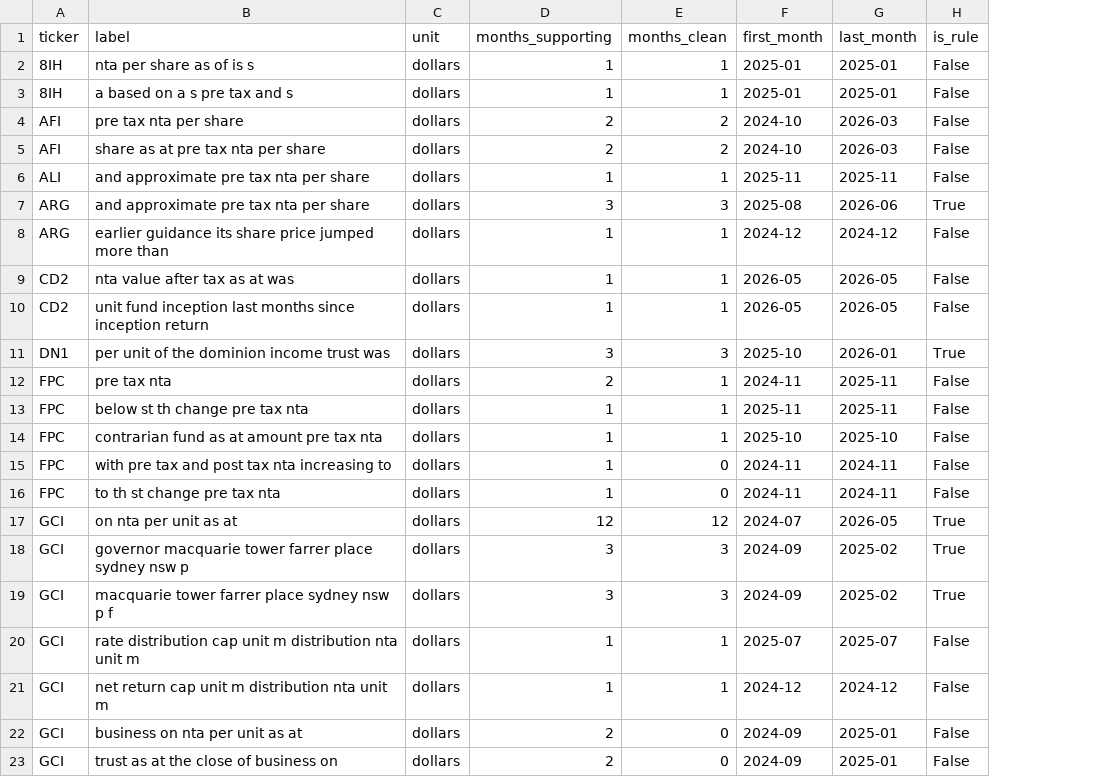
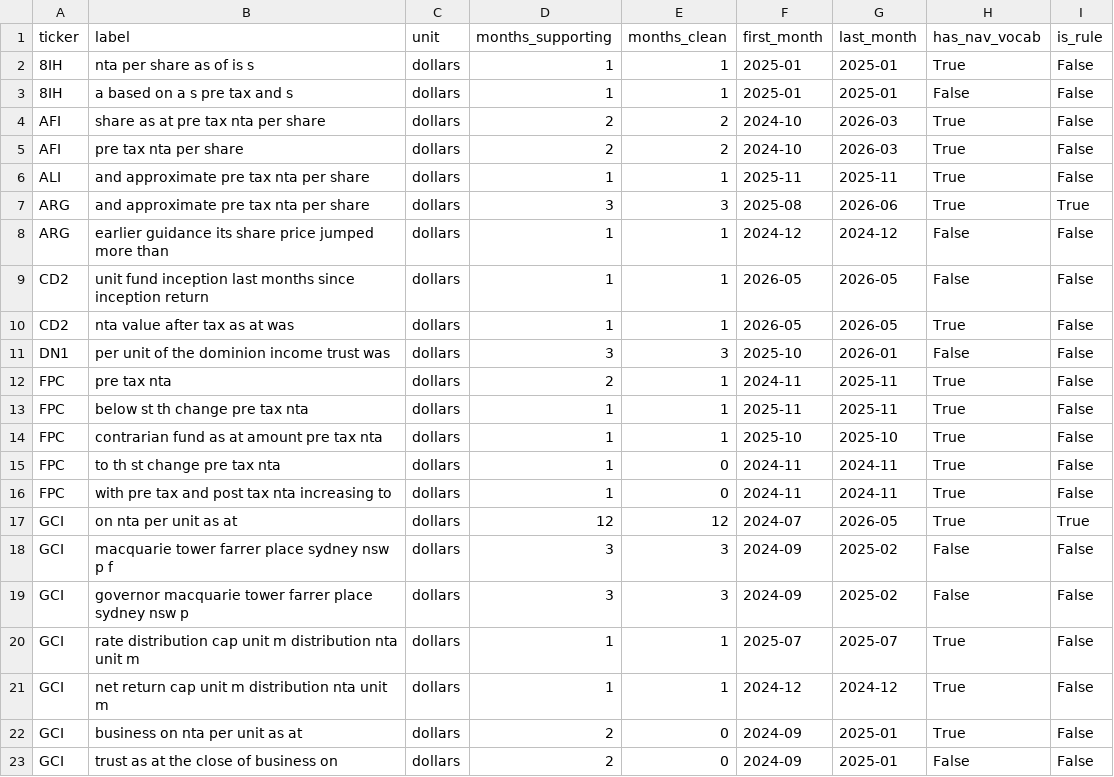
Before and after one commit to hdcapital/cef-research, a CSV file: outputs/au/au_nta_label_rules_s2of8.csv, drawn as a sheet; only a part is shown; addresses are those after the commit; the diff covers the shown part only; the diff names each change by its address in the sheet, - before the commit and + after, or states it on an @@ line.

```diff
--- a/outputs/au/au_nta_label_rules_s2of8.csv
+++ b/outputs/au/au_nta_label_rules_s2of8.csv
+column H (has_nav_vocab), rows 2-3: True | False; rows 5-8: True | True | True | False; rows 10-14: True | False | True | True | True; rows 16-23: True | True | False | False | True | True | True | False
@@ row 5 moved to row 4: AFI @@
@@ row 10 moved to row 9: CD2 @@
-I11 (is_rule): True
+I11 (is_rule): False
@@ row 16 moved to row 15: FPC @@
-B18 (label): governor macquarie tower farrer place sydney nsw p
+B18 (label): macquarie tower farrer place sydney nsw p f
-I18:I19 (is_rule): True
+I18:I19 (is_rule): False
-B19 (label): macquarie tower farrer place sydney nsw p f
+B19 (label): governor macquarie tower farrer place sydney nsw p
```
Also changed, not shown: 6 moved rows and 1 edited cell elsewhere in this file, 2 other files.
